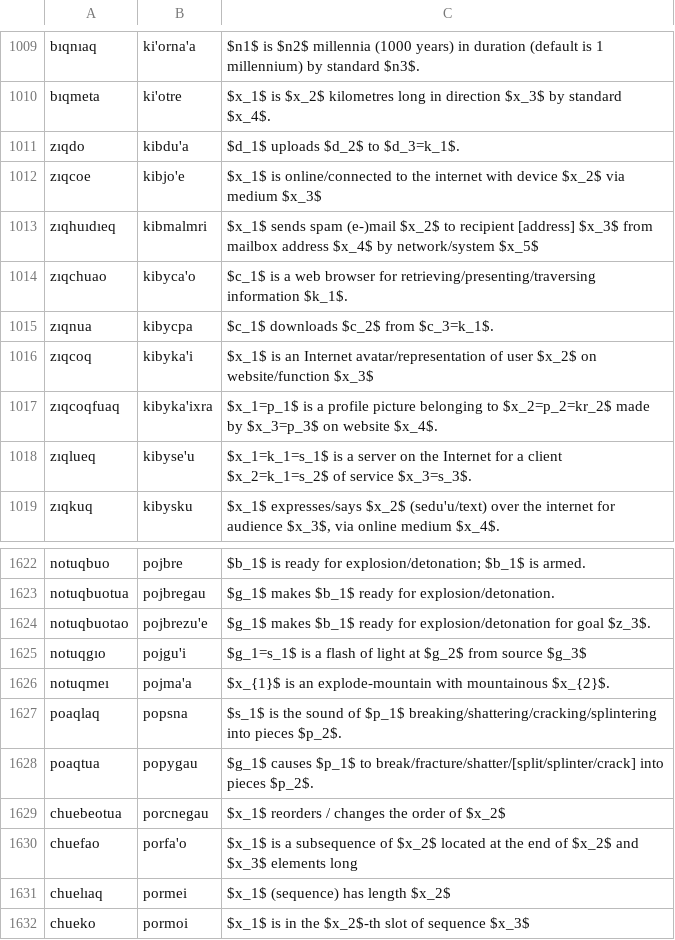
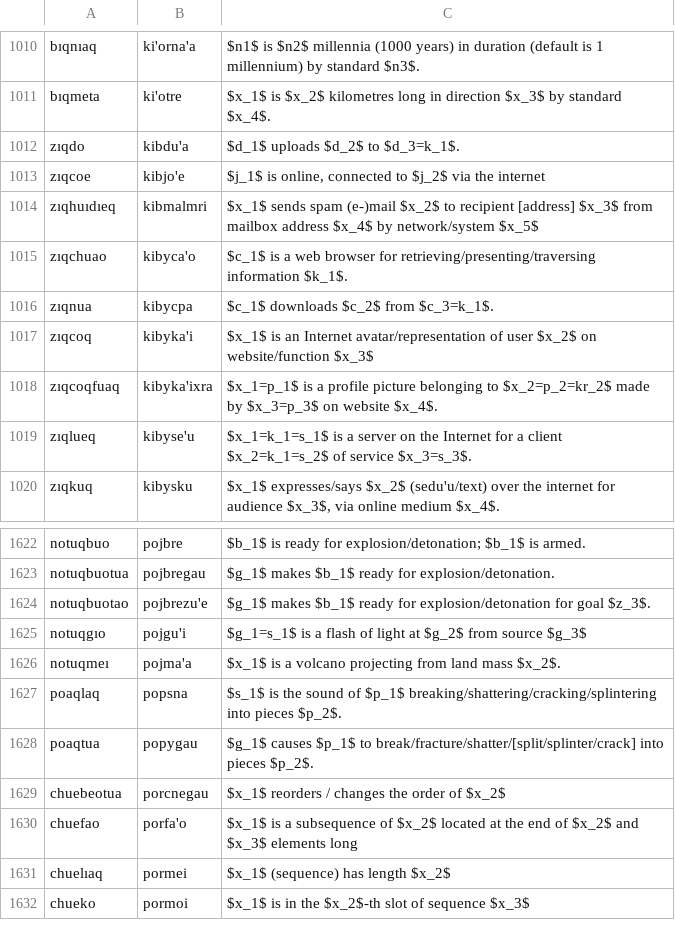
Before and after one commit to mi2ebi/jvoaq, a TSV file: metoame.tsv, drawn as a sheet; only a part is shown, gaps mark what is left out; the diff covers the shown part only.

```diff
--- a/metoame.tsv
+++ b/metoame.tsv
@@ -1011,3 +1012,3 @@ bıqmeta	ki'otre	$x_1$ is $x_2$ kilometres long in direction $x_3$ by standard $
 zıqdo	kibdu'a	$d_1$ uploads $d_2$ to $d_3=k_1$.
-zıqcoe	kibjo'e	$x_1$ is online/connected to the internet with device $x_2$ via medium $x_3$
+zıqcoe	kibjo'e	$j_1$ is online, connected to $j_2$ via the internet
 zıqhuıdıeq	kibmalmri	$x_1$ sends spam (e-)mail $x_2$ to recipient [address] $x_3$ from mailbox address $x_4$ by network/system $x_5$
@@ -1625,3 +1625,3 @@ notuqbuotao	pojbrezu'e	$g_1$ makes $b_1$ ready for explosion/detonation for goal
 notuqgıo	pojgu'i	$g_1=s_1$ is a flash of light at $g_2$ from source $g_3$
-notuqmeı	pojma'a	$x_{1}$ is an explode-mountain with mountainous $x_{2}$.
+notuqmeı	pojma'a	$x_1$ is a volcano projecting from land mass $x_2$.
 poaqlaq	popsna	$s_1$ is the sound of $p_1$ breaking/shattering/cracking/splintering into pieces $p_2$.
```
Also changed, not shown: 2 added rows and 3 removed rows elsewhere in this file, 8 other files.
